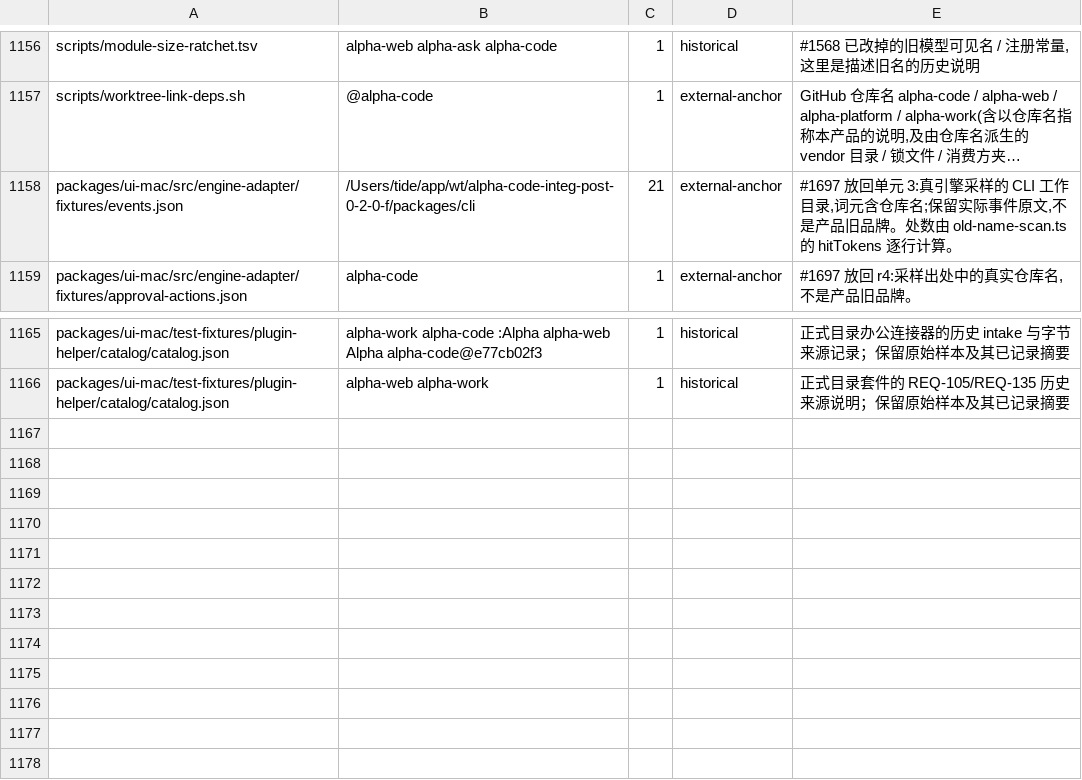
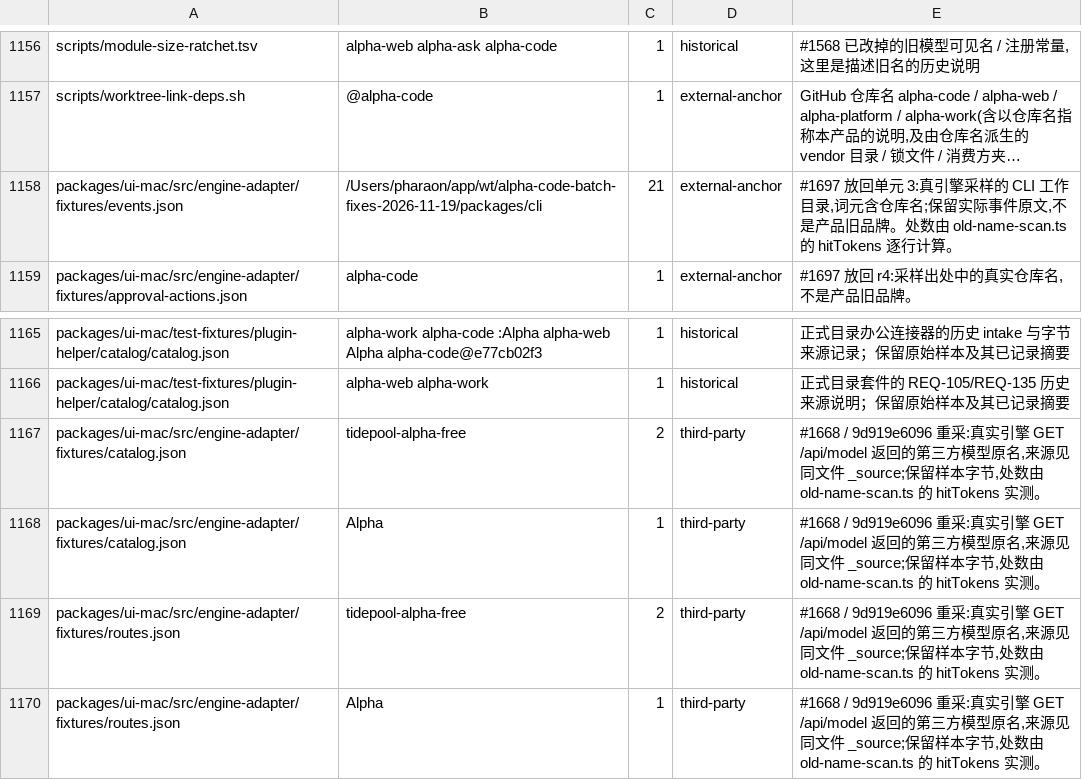
Before and after one commit to impharaon/alpha-code, a TSV file: scripts/old-name-exceptions.tsv, drawn as a sheet; only a part is shown, gaps mark what is left out; long unchanged cells end in …; the diff names each change by its address in the sheet, - before the commit and + after, or states it on an @@ line.

Commit message:
fix(gate): sync resampled fixture names and parity count

```diff
--- a/scripts/old-name-exceptions.tsv
+++ b/scripts/old-name-exceptions.tsv
-B1158: /Users/tide/app/wt/alpha-code-integ-post-0-2-0-f/packages/cli
+B1158: /Users/pharaon/app/wt/alpha-code-batch-fixes-2026-11-19/packages/cli
+row 1167: packages/ui-mac/src/engine-adapter/fixtures/catalog.json | tidepool-alpha-free | 2 | third-party | #1668 / 9d919e6096 重采:真实引擎 GET /api/model 返回的第三方模型原名,来源见同文件 _source;保留样本字节,处数由 old-name-scan.ts 的 hitTokens 实测。
+row 1168: packages/ui-mac/src/engine-adapter/fixtures/catalog.json | Alpha | 1 | third-party | #1668 / 9d919e6096 重采:真实引擎 GET /api/model 返回的第三方模型原名,来源见同文件 _source;保留样本字节,处数由 old-name-scan.ts 的 hitTokens 实测。
+row 1169: packages/ui-mac/src/engine-adapter/fixtures/routes.json | tidepool-alpha-free | 2 | third-party | #1668 / 9d919e6096 重采:真实引擎 GET /api/model 返回的第三方模型原名,来源见同文件 _source;保留样本字节,处数由 old-name-scan.ts 的 hitTokens 实测。
+row 1170: packages/ui-mac/src/engine-adapter/fixtures/routes.json | Alpha | 1 | third-party | #1668 / 9d919e6096 重采:真实引擎 GET /api/model 返回的第三方模型原名,来源见同文件 _source;保留样本字节,处数由 old-name-scan.ts 的 hitTokens 实测。
```
Also changed, not shown: 1 other file.
